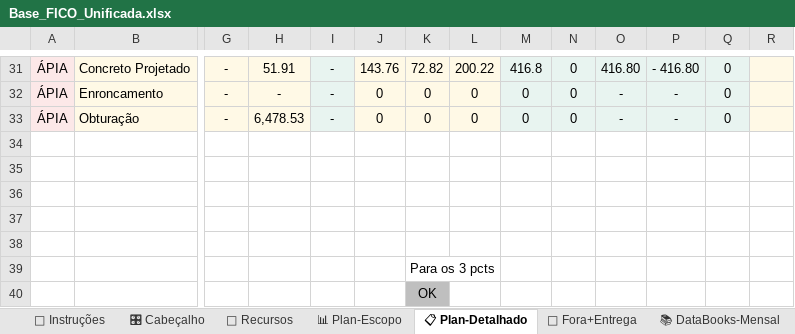
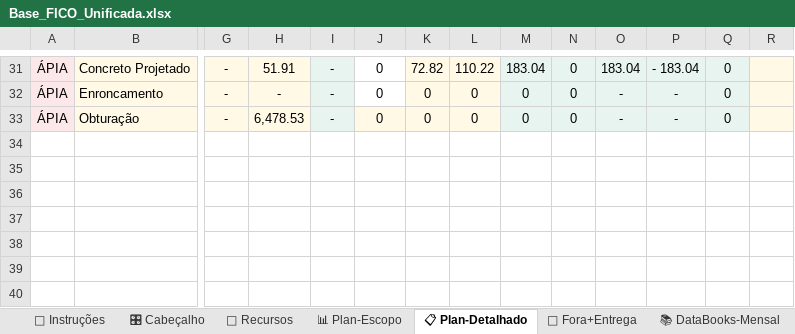
Before and after one commit to automacaofico/base_fico_unificada, an Excel workbook: Base_FICO_Unificada.xlsx, sheet 📋 Plan-Detalhado, drawn as a sheet; only a part is shown, gaps mark what is left out; values as stored, in another font and other column widths than the file's, no borders; rows hold the shown columns only; the diff covers the shown part only; the diff names each change by its address in the sheet, - before the commit and + after, or states it on an @@ line.

```diff
--- a/Base_FICO_Unificada.xlsx (sheet 📋 Plan-Detalhado)
+++ b/Base_FICO_Unificada.xlsx (sheet 📋 Plan-Detalhado)
-J31:J32 fill: #FFF9E6
+J31:J32 fill: none
-J31: 143.76
+J31: 0
-L31: 200.22
+L31: 110.22
-M31: 416.8
+M31: 183.04
-O31: 416.80
+O31: 183.04
-P31: - 416.80
+P31: - 183.04
-row 34: (empty)
-row 35: (empty)
-row 36: (empty)
-row 37: (empty)
-row 38: (empty)
-row 39:  |  |  |  |  |  | Para os 3 pcts
-row 40:  |  |  |  |  |  | OK
```
Also changed, not shown: 26 edited cells and cell formats elsewhere in this sheet, sheet 🚫 Fora+Entrega, sheet 🗺 Retig P3.
